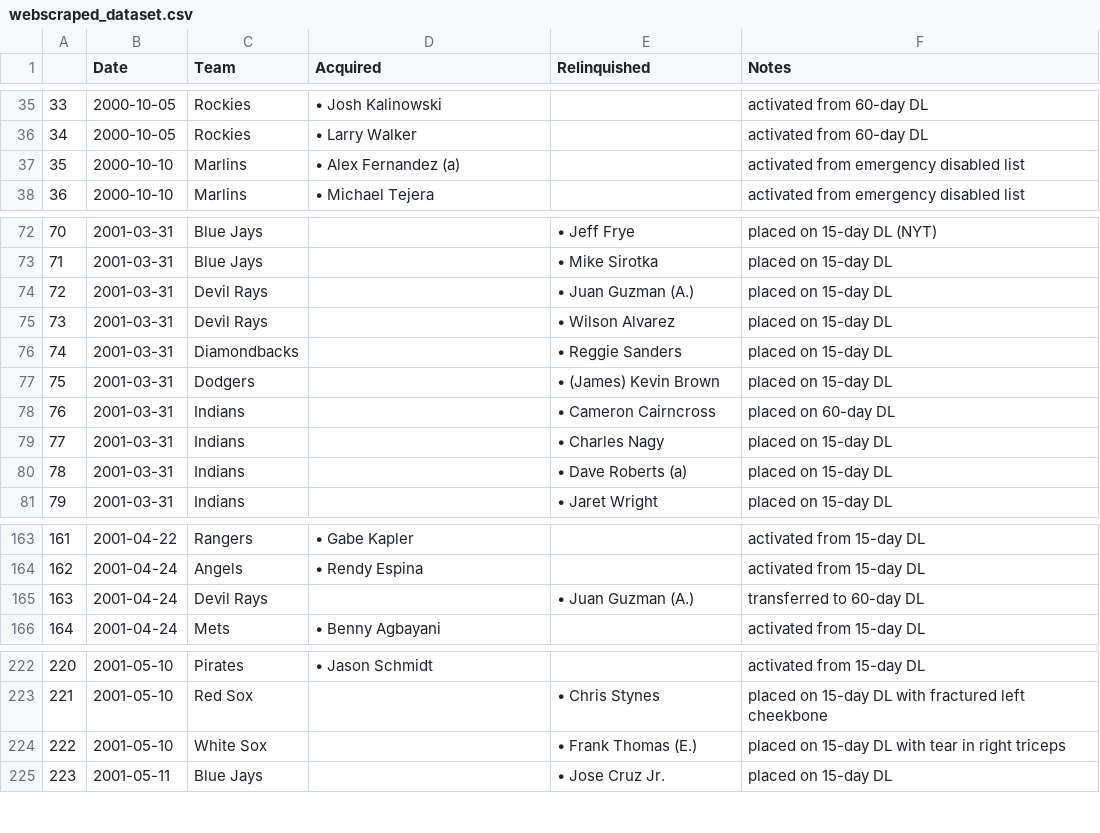
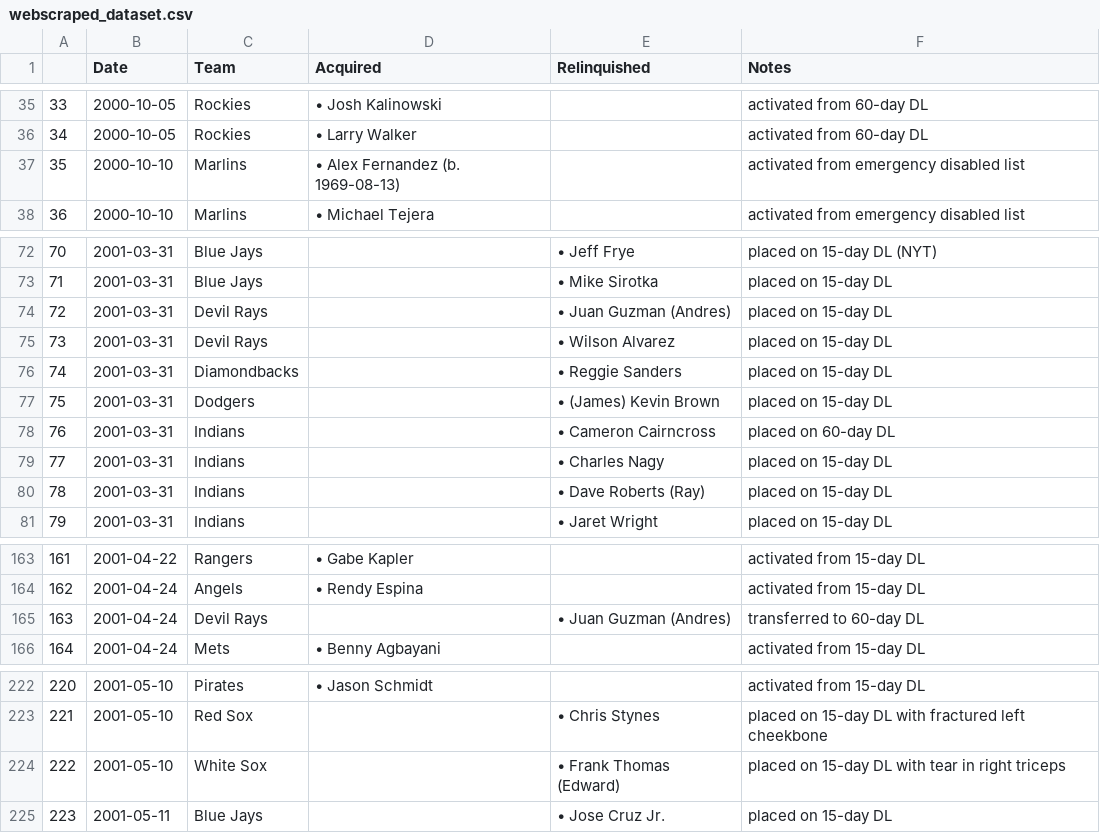
Before and after one commit to bew030/baseball-project, a CSV file: baseball_datasets/webscraped_dataset.csv, drawn as a sheet; only a part is shown, gaps mark what is left out; the diff covers the shown part only.

```diff
--- a/baseball_datasets/webscraped_dataset.csv
+++ b/baseball_datasets/webscraped_dataset.csv
@@ -36,3 +36,3 @@
 34,2000-10-05,Rockies,• Larry Walker,,activated from 60-day DL
-35,2000-10-10,Marlins,• Alex Fernandez (a),,activated from emergency disabled list
+35,2000-10-10,Marlins,• Alex Fernandez (b. 1969-08-13),,activated from emergency disabled list
 36,2000-10-10,Marlins,• Michael Tejera,,activated from emergency disabled list
@@ -73,3 +73,3 @@
 71,2001-03-31,Blue Jays,,• Mike Sirotka,placed on 15-day DL
-72,2001-03-31,Devil Rays,,• Juan Guzman (A.),placed on 15-day DL
+72,2001-03-31,Devil Rays,,• Juan Guzman (Andres),placed on 15-day DL
 73,2001-03-31,Devil Rays,,• Wilson Alvarez,placed on 15-day DL
@@ -79,3 +79,3 @@
 77,2001-03-31,Indians,,• Charles Nagy,placed on 15-day DL
-78,2001-03-31,Indians,,• Dave Roberts (a),placed on 15-day DL
+78,2001-03-31,Indians,,• Dave Roberts (Ray),placed on 15-day DL
 79,2001-03-31,Indians,,• Jaret Wright,placed on 15-day DL
@@ -164,3 +164,3 @@
 162,2001-04-24,Angels,• Rendy Espina,,activated from 15-day DL
-163,2001-04-24,Devil Rays,,• Juan Guzman (A.),transferred to 60-day DL
+163,2001-04-24,Devil Rays,,• Juan Guzman (Andres),transferred to 60-day DL
 164,2001-04-24,Mets,• Benny Agbayani,,activated from 15-day DL
@@ -223,3 +223,3 @@
 221,2001-05-10,Red Sox,,• Chris Stynes,placed on 15-day DL with fractured left cheekbone
-222,2001-05-10,White Sox,,• Frank Thomas (E.),placed on 15-day DL with tear in right triceps
+222,2001-05-10,White Sox,,• Frank Thomas (Edward),placed on 15-day DL with tear in right triceps
 223,2001-05-11,Blue Jays,,• Jose Cruz Jr.,placed on 15-day DL
```
Also changed, not shown: 5 edited cells elsewhere in this file, 1 other file.
